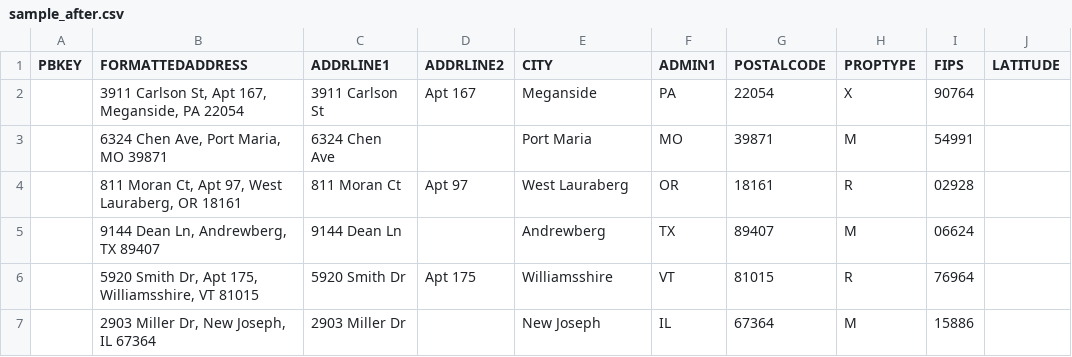
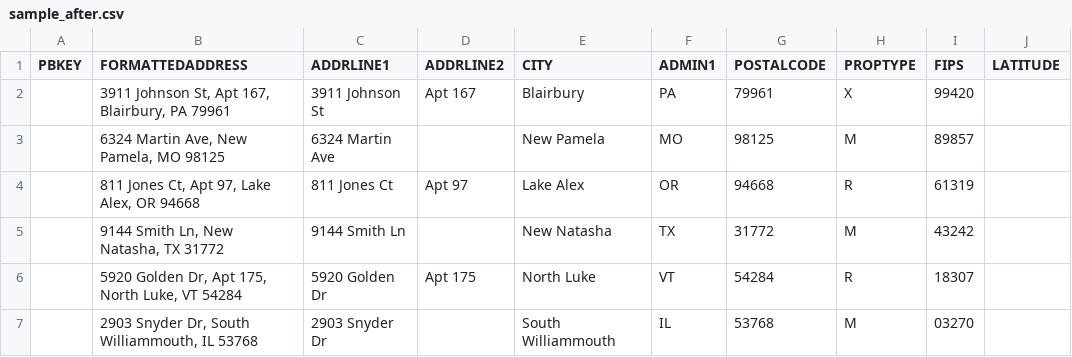
Before and after one commit to sepanc/address-intelligence-prototype, a CSV file: data/sample_after.csv, drawn as a sheet; only a part is shown; the diff covers the shown part only; the diff names each change by its address in the sheet, - before the commit and + after, or states it on an @@ line.

```diff
--- a/data/sample_after.csv
+++ b/data/sample_after.csv
-B2 (FORMATTEDADDRESS): 3911 Carlson St, Apt 167, Meganside, PA 22054
+B2 (FORMATTEDADDRESS): 3911 Johnson St, Apt 167, Blairbury, PA 79961
-C2 (ADDRLINE1): 3911 Carlson St
+C2 (ADDRLINE1): 3911 Johnson St
-E2 (CITY): Meganside
+E2 (CITY): Blairbury
-G2 (POSTALCODE): 22054
+G2 (POSTALCODE): 79961
-I2 (FIPS): 90764
+I2 (FIPS): 99420
-B3 (FORMATTEDADDRESS): 6324 Chen Ave, Port Maria, MO 39871
+B3 (FORMATTEDADDRESS): 6324 Martin Ave, New Pamela, MO 98125
-C3 (ADDRLINE1): 6324 Chen Ave
+C3 (ADDRLINE1): 6324 Martin Ave
-E3 (CITY): Port Maria
+E3 (CITY): New Pamela
-G3 (POSTALCODE): 39871
+G3 (POSTALCODE): 98125
-I3 (FIPS): 54991
+I3 (FIPS): 89857
-B4 (FORMATTEDADDRESS): 811 Moran Ct, Apt 97, West Lauraberg, OR 18161
+B4 (FORMATTEDADDRESS): 811 Jones Ct, Apt 97, Lake Alex, OR 94668
-C4 (ADDRLINE1): 811 Moran Ct
+C4 (ADDRLINE1): 811 Jones Ct
-E4 (CITY): West Lauraberg
+E4 (CITY): Lake Alex
-G4 (POSTALCODE): 18161
+G4 (POSTALCODE): 94668
-I4 (FIPS): 02928
+I4 (FIPS): 61319
-B5 (FORMATTEDADDRESS): 9144 Dean Ln, Andrewberg, TX 89407
+B5 (FORMATTEDADDRESS): 9144 Smith Ln, New Natasha, TX 31772
-C5 (ADDRLINE1): 9144 Dean Ln
+C5 (ADDRLINE1): 9144 Smith Ln
-E5 (CITY): Andrewberg
+E5 (CITY): New Natasha
-G5 (POSTALCODE): 89407
+G5 (POSTALCODE): 31772
-I5 (FIPS): 06624
+I5 (FIPS): 43242
-B6 (FORMATTEDADDRESS): 5920 Smith Dr, Apt 175, Williamsshire, VT 81015
+B6 (FORMATTEDADDRESS): 5920 Golden Dr, Apt 175, North Luke, VT 54284
-C6 (ADDRLINE1): 5920 Smith Dr
+C6 (ADDRLINE1): 5920 Golden Dr
-E6 (CITY): Williamsshire
+E6 (CITY): North Luke
-G6 (POSTALCODE): 81015
+G6 (POSTALCODE): 54284
-I6 (FIPS): 76964
+I6 (FIPS): 18307
-B7 (FORMATTEDADDRESS): 2903 Miller Dr, New Joseph, IL 67364
+B7 (FORMATTEDADDRESS): 2903 Snyder Dr, South Williammouth, IL 53768
-C7 (ADDRLINE1): 2903 Miller Dr
+C7 (ADDRLINE1): 2903 Snyder Dr
-E7 (CITY): New Joseph
+E7 (CITY): South Williammouth
-G7 (POSTALCODE): 67364
+G7 (POSTALCODE): 53768
-I7 (FIPS): 15886
+I7 (FIPS): 03270
```
Also changed, not shown: 20 edited cells elsewhere in this file, data/sample_before.csv, 1 other file.
